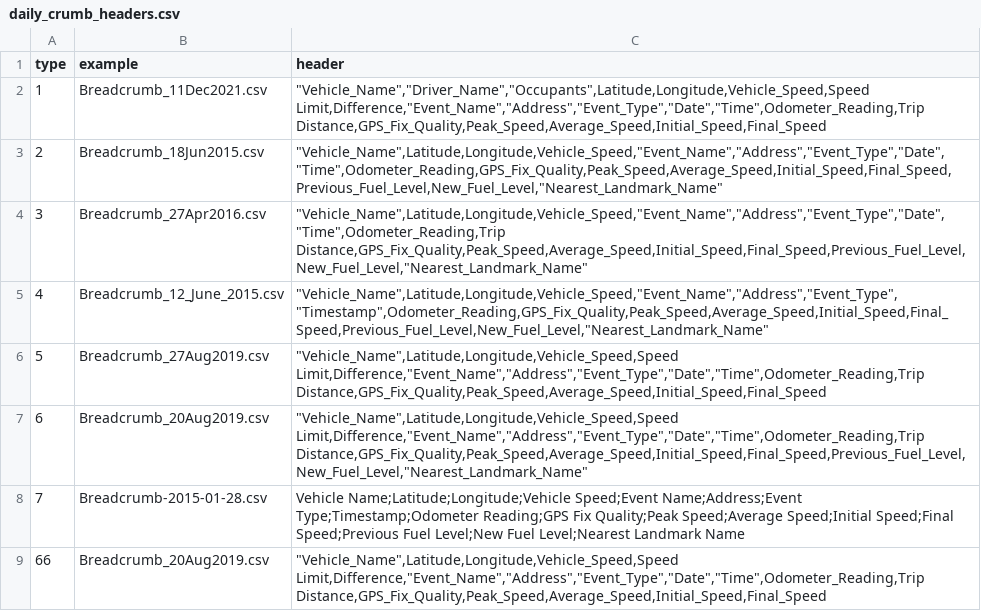
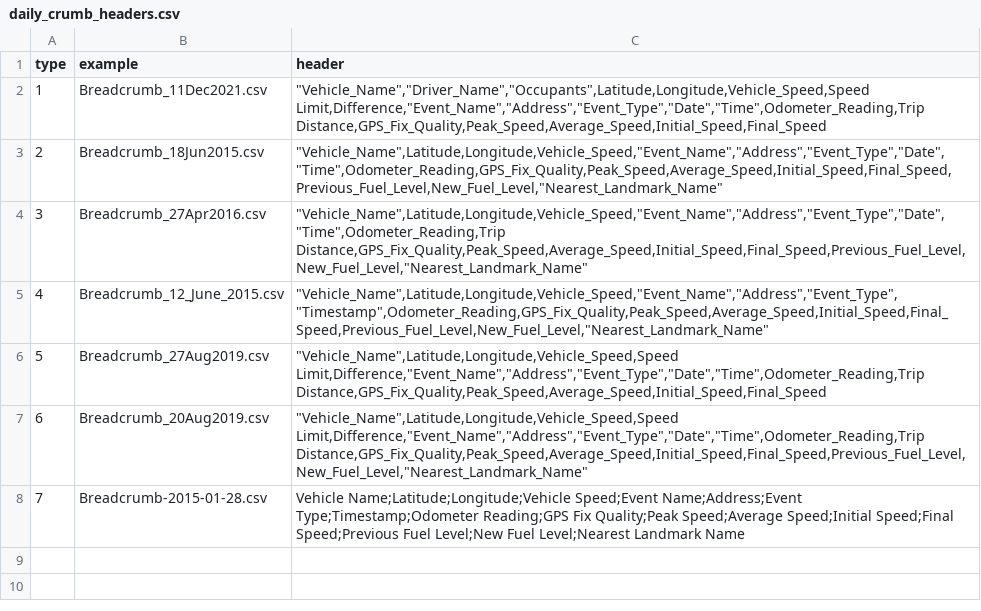
Before and after one commit to DrivesLabWustl/driver, a CSV file: data-raw/daily_crumb_headers.csv, drawn as a sheet; the diff names each change by its address in the sheet, - before the commit and + after, or states it on an @@ line.

Commit message:
rm type 66

```diff
--- a/data-raw/daily_crumb_headers.csv
+++ b/data-raw/daily_crumb_headers.csv
-row 9: 66 | Breadcrumb_20Aug2019.csv | "Vehicle_Name",Latitude,Longitude,Vehicle_Speed,Speed Limit,Difference,"Event_Name","Address","Event_Type","Date","Time",Odometer_Reading,Trip Distance,GPS_Fix_Quality,Peak_Speed,Average_Speed,Initial_Speed,Final_Speed
```
Also changed, not shown: 1 other file.
